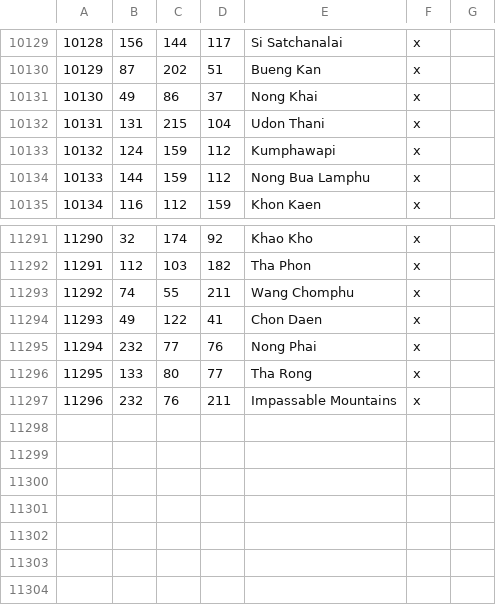
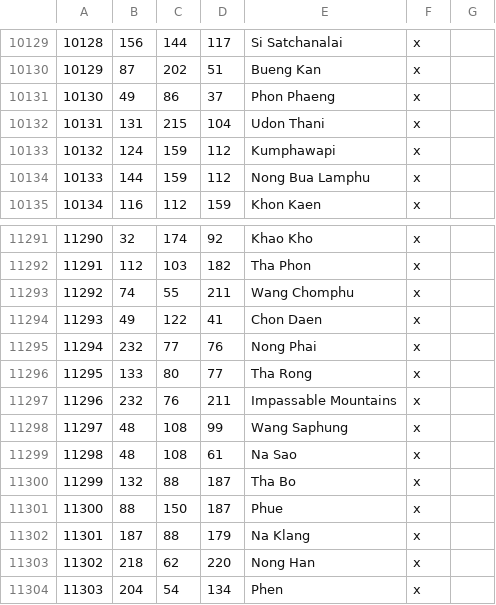
Before and after one commit to Rajas-of-Indochina/mod, a CSV file: indochina/map_data/definition.csv, drawn as a sheet; only a part is shown, gaps mark what is left out.

```diff
--- a/indochina/map_data/definition.csv
+++ b/indochina/map_data/definition.csv
@@ -10130,3 +10130,3 @@
 10129;87;202;51;Bueng Kan;x;
-10130;49;86;37;Nong Khai;x;
+10130;49;86;37;Phon Phaeng;x;
 10131;131;215;104;Udon Thani;x;
@@ -11297 +11297,8 @@
 11296;232;76;211;Impassable Mountains;x;
+11297;48;108;99;Wang Saphung;x;
+11298;48;108;61;Na Sao;x;
+11299;132;88;187;Tha Bo;x;
+11300;88;150;187;Phue;x;
+11301;187;88;179;Na Klang;x;
+11302;218;62;220;Nong Han;x;
+11303;204;54;134;Phen;x;
```
Also changed, not shown: 7 other files.
